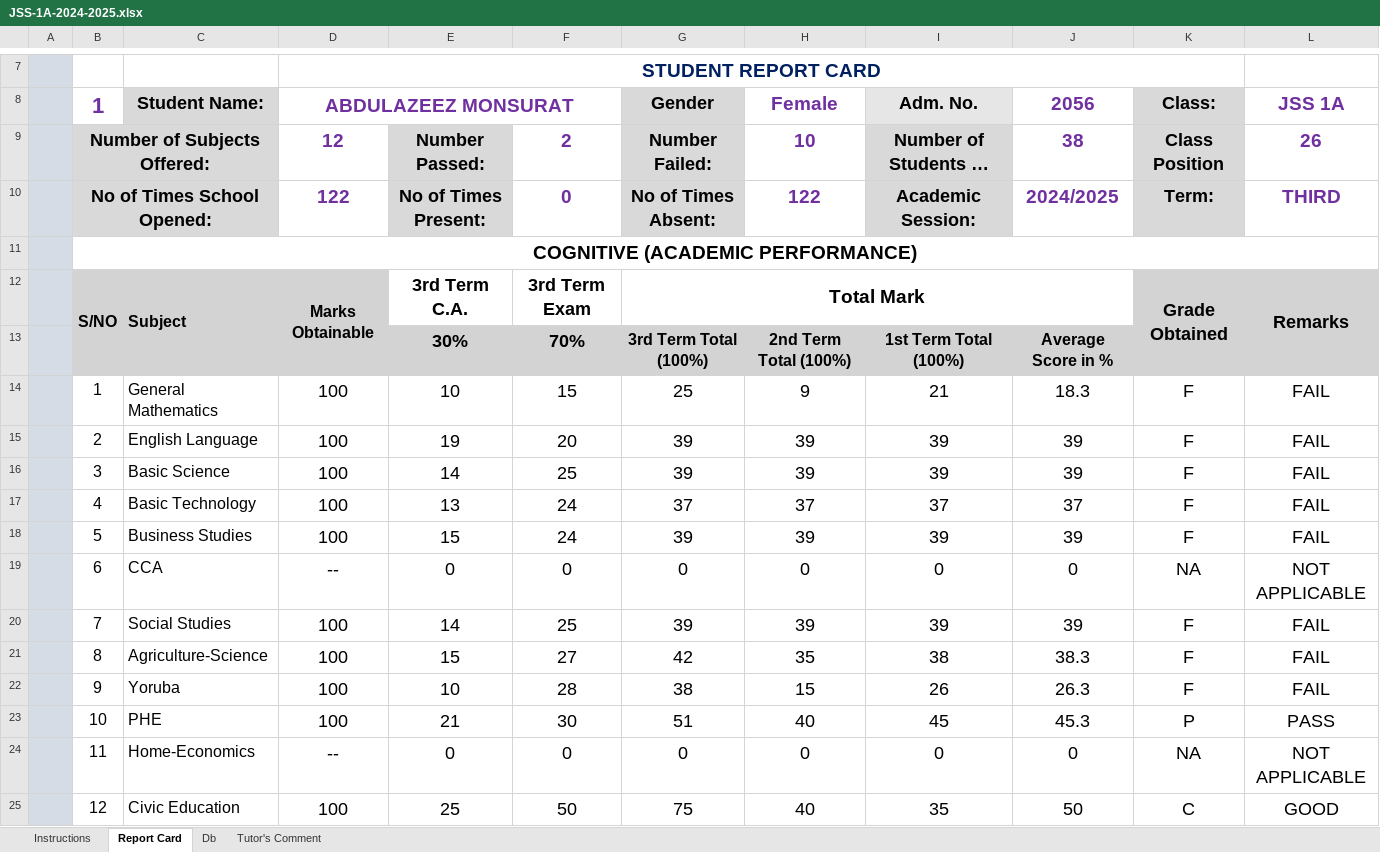
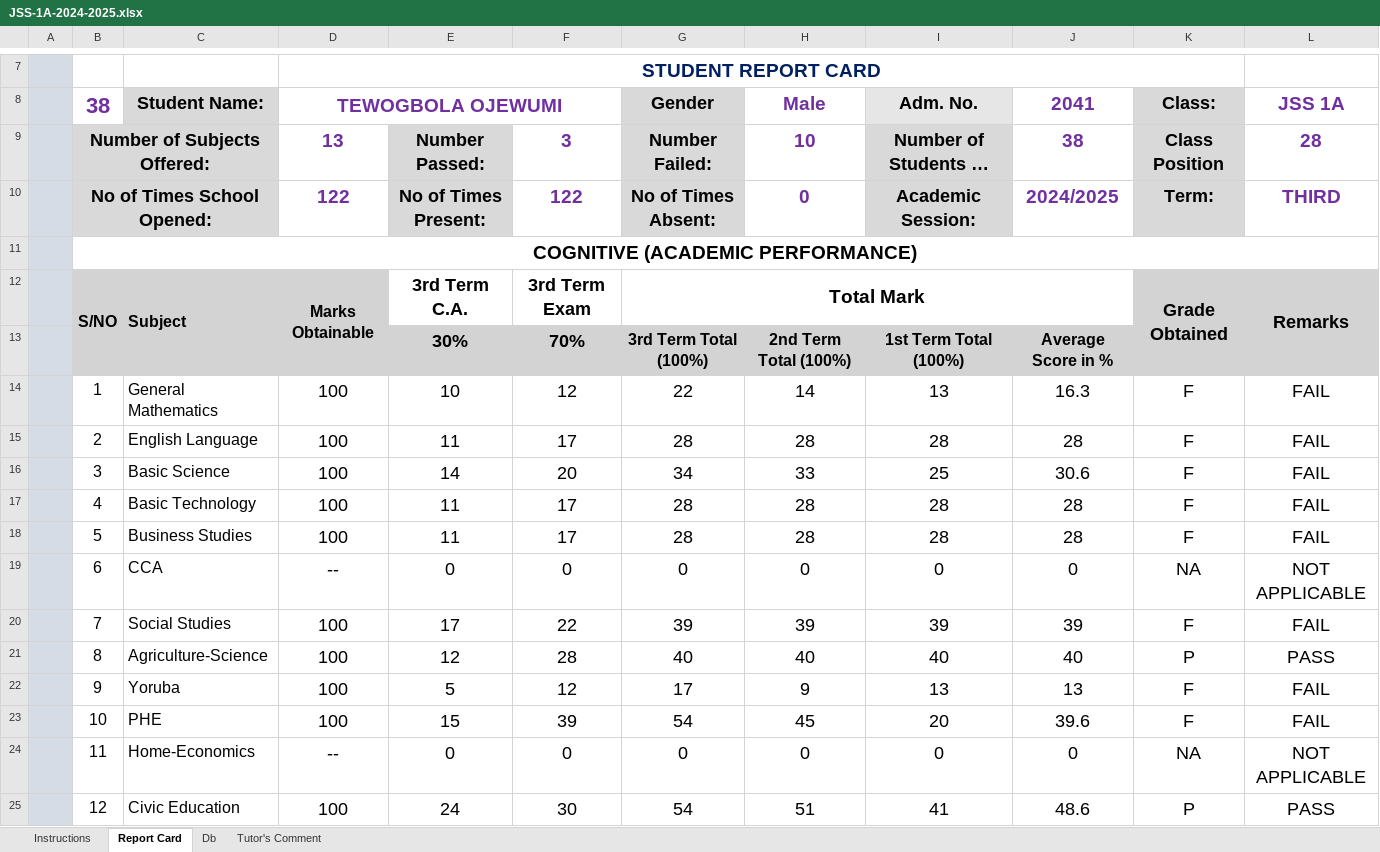
Before and after one commit to Solayof/excel_with_python, an Excel workbook: JSS-1A-2024-2025.xlsx, sheet Report Card, drawn as a sheet; only a part is shown, gaps mark what is left out; long unchanged cells end in …; values as stored, in another font and other column widths than the file's, no borders; charts and pictures not drawn; removed rows and columns are numbered as before the commit, all else as after; the diff covers the shown part only; the diff names each change by its address in the sheet, - before the commit and + after, or states it on an @@ line.

```diff
--- a/JSS-1A-2024-2025.xlsx (sheet Report Card)
+++ b/JSS-1A-2024-2025.xlsx (sheet Report Card)
-B8: 1
+B8: 38
-D8: ABDULAZEEZ MONSURAT
+D8: TEWOGBOLA OJEWUMI
-H8: Female
+H8: Male
-J8: 2056
+J8: 2041
-D9 (TEWOGBOLA OJEWUMI): 12
+D9 (TEWOGBOLA OJEWUMI): 13
-F9: 2
+F9: 3
-L9 (JSS 1A): 26
+L9 (JSS 1A): 28
-F10: 0
+F10: 122
-H10 (Male): 122
+H10 (Male): 0
-F14: 15
+F14: 12
-G14 (Gender): 25
+G14 (Gender): 22
-H14 (Male): 9
+H14 (Male): 14
-I14 (Adm. No.): 21
+I14 (Adm. No.): 13
-J14 (2041): 18.3
+J14 (2041): 16.3
-row 15:  | 2 | English Language | 100 | 19 | 20 | 39 | 39 | 39 | 39 | F | FAIL
+row 15:  | 2 | English Language | 100 | 11 | 17 | 28 | 28 | 28 | 28 | F | FAIL
-F16: 25
+F16: 20
-G16 (Gender): 39
+G16 (Gender): 34
-H16 (Male): 39
+H16 (Male): 33
-I16 (Adm. No.): 39
+I16 (Adm. No.): 25
-J16 (2041): 39
+J16 (2041): 30.6
-row 17:  | 4 | Basic Technology | 100 | 13 | 24 | 37 | 37 | 37 | 37 | F | FAIL
-row 18:  | 5 | Business Studies | 100 | 15 | 24 | 39 | 39 | 39 | 39 | F | FAIL
+row 17:  | 4 | Basic Technology | 100 | 11 | 17 | 28 | 28 | 28 | 28 | F | FAIL
+row 18:  | 5 | Business Studies | 100 | 11 | 17 | 28 | 28 | 28 | 28 | F | FAIL
-E20: 14
+E20: 17
-F20: 25
+F20: 22
-row 21:  | 8 | Agriculture-Science | 100 | 15 | 27 | 42 | 35 | 38 | 38.3 | F | FAIL
-row 22:  | 9 | Yoruba | 100 | 10 | 28 | 38 | 15 | 26 | 26.3 | F | FAIL
-row 23:  | 10 | PHE | 100 | 21 | 30 | 51 | 40 | 45 | 45.3 | P | PASS
+row 21:  | 8 | Agriculture-Science | 100 | 12 | 28 | 40 | 40 | 40 | 40 | P | PASS
+row 22:  | 9 | Yoruba | 100 | 5 | 12 | 17 | 9 | 13 | 13 | F | FAIL
+row 23:  | 10 | PHE | 100 | 15 | 39 | 54 | 45 | 20 | 39.6 | F | FAIL
-row 25:  | 12 | Civic Education | 100 | 25 | 50 | 75 | 40 | 35 | 50 | C | GOOD
+row 25:  | 12 | Civic Education | 100 | 24 | 30 | 54 | 51 | 41 | 48.6 | P | PASS
```
Also changed, not shown: 2 added rows, 2 removed rows and 19 edited cells elsewhere in this sheet, sheet Db, sheet Tutor's Comment, charts or pictures, JSS-1B-2024-2025.xlsx, JSS-1D-2024-2025.xlsx, 5 other files.
